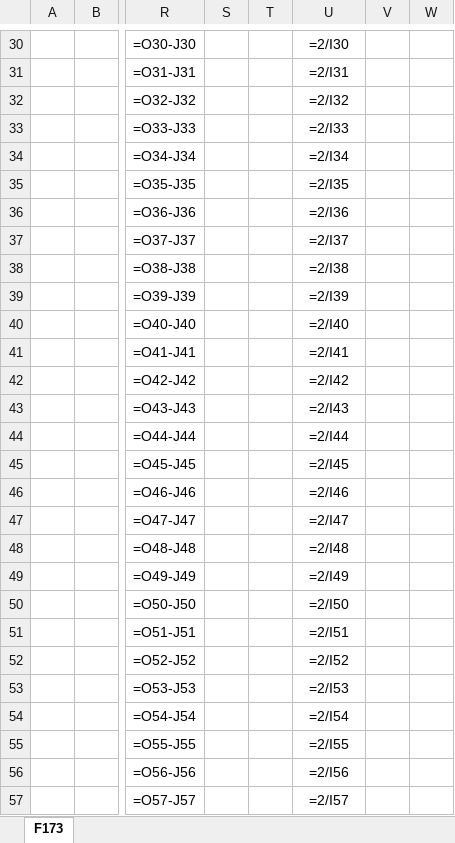
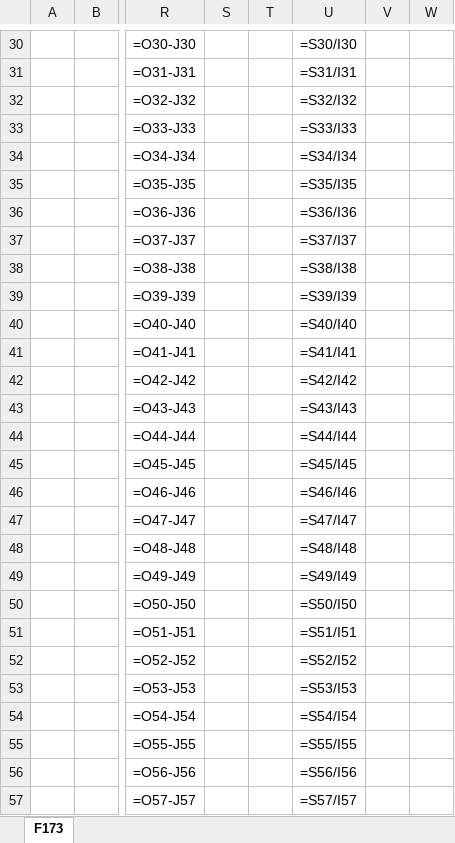
Before and after one commit to OspreyInterns/ReportGeneration, an Excel workbook: Dyeminish-template.xlsx, sheet F173, drawn as a sheet; only a part is shown, gaps mark what is left out; values as stored, in another font and other column widths than the file's, no borders; formulas are shown in place of their values; the diff covers the shown part only; the diff names each change by its address in the sheet, - before the commit and + after, or states it on an @@ line.

```diff
--- a/Dyeminish-template.xlsx (sheet F173)
+++ b/Dyeminish-template.xlsx (sheet F173)
-U30: =2/I30
+U30: =S30/I30
-U31: =2/I31
+U31: =S31/I31
-U32: =2/I32
+U32: =S32/I32
-U33: =2/I33
+U33: =S33/I33
-U34: =2/I34
+U34: =S34/I34
-U35: =2/I35
+U35: =S35/I35
-U36: =2/I36
+U36: =S36/I36
-U37: =2/I37
+U37: =S37/I37
-U38: =2/I38
+U38: =S38/I38
-U39: =2/I39
+U39: =S39/I39
-U40: =2/I40
+U40: =S40/I40
-U41: =2/I41
+U41: =S41/I41
-U42: =2/I42
+U42: =S42/I42
-U43: =2/I43
+U43: =S43/I43
-U44: =2/I44
+U44: =S44/I44
-U45: =2/I45
+U45: =S45/I45
-U46: =2/I46
+U46: =S46/I46
-U47: =2/I47
+U47: =S47/I47
-U48: =2/I48
+U48: =S48/I48
-U49: =2/I49
+U49: =S49/I49
-U50: =2/I50
+U50: =S50/I50
-U51: =2/I51
+U51: =S51/I51
-U52: =2/I52
+U52: =S52/I52
-U53: =2/I53
+U53: =S53/I53
-U54: =2/I54
+U54: =S54/I54
-U55: =2/I55
+U55: =S55/I55
-U56: =2/I56
+U56: =S56/I56
-U57: =2/I57
+U57: =S57/I57
```
Also changed, not shown: 971 edited cells elsewhere in this sheet, 2 other files.
